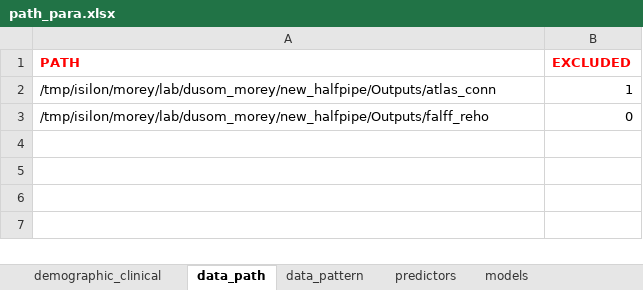
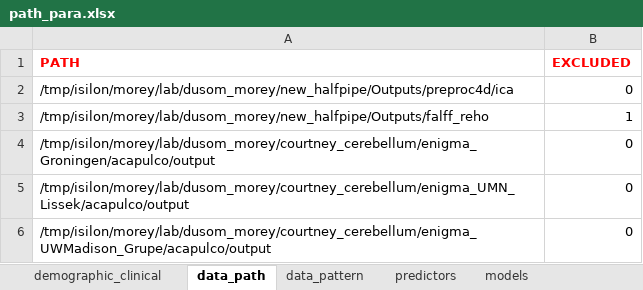
Before and after one commit to sundelinustc/IBMMA, an Excel workbook: path_para.xlsx, sheet data_path, drawn as a sheet; values as stored, in another font and other column widths than the file's, no borders; addresses are those after the commit; the diff names each change by its address in the sheet, - before the commit and + after, or states it on an @@ line.

```diff
--- a/path_para.xlsx (sheet data_path)
+++ b/path_para.xlsx (sheet data_path)
+row 2: /tmp/isilon/morey/lab/dusom_morey/new_halfpipe/Outputs/preproc4d/ica | 0
-A3 (PATH): /tmp/isilon/morey/lab/dusom_morey/new_halfpipe/Outputs/atlas_conn
+A3 (PATH): /tmp/isilon/morey/lab/dusom_morey/new_halfpipe/Outputs/falff_reho
+row 4: /tmp/isilon/morey/lab/dusom_morey/courtney_cerebellum/enigma_Groningen/acapulco/output | 0
-A5 (PATH): /tmp/isilon/morey/lab/dusom_morey/new_halfpipe/Outputs/falff_reho
+A5 (PATH): /tmp/isilon/morey/lab/dusom_morey/courtney_cerebellum/enigma_UMN_Lissek/acapulco/output
+row 6: /tmp/isilon/morey/lab/dusom_morey/courtney_cerebellum/enigma_UWMadison_Grupe/acapulco/output | 0
```
Also changed, not shown: sheet data_pattern, sheet models, 2 other files.
